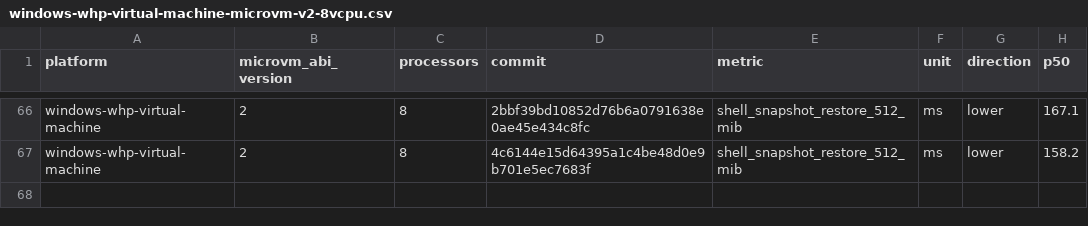
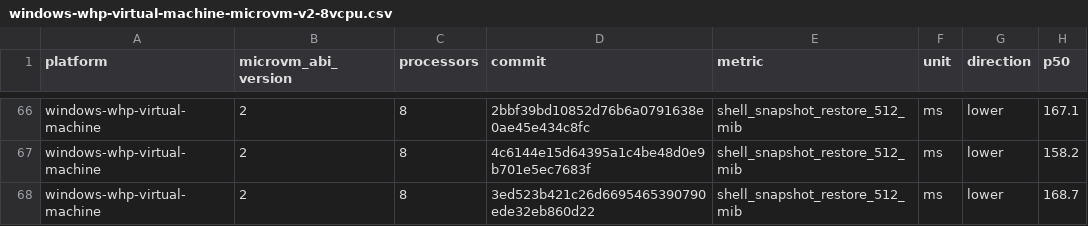
Before and after one commit to STUNSLAP/llllllllIl, a CSV file: data/windows-whp-virtual-machine-microvm-v2-8vcpu.csv, drawn as a sheet; only a part is shown, gaps mark what is left out.

```diff
--- a/data/windows-whp-virtual-machine-microvm-v2-8vcpu.csv
+++ b/data/windows-whp-virtual-machine-microvm-v2-8vcpu.csv
@@ -67 +67,2 @@ windows-whp-virtual-machine,2,8,2bbf39bd10852d76b6a0791638e0ae45e434c8fc,shell_s
 windows-whp-virtual-machine,2,8,4c6144e15d64395a1c4be48d0e9b701e5ec7683f,shell_snapshot_restore_512_mib,ms,lower,158.2
+windows-whp-virtual-machine,2,8,3ed523b421c26d6695465390790ede32eb860d22,shell_snapshot_restore_512_mib,ms,lower,168.7
```
Also changed, not shown: data/linux-kvm-virtual-machine-microvm-v2-1vcpu.csv, data/linux-mshv-virtual-machine-microvm-v2-1vcpu.csv, 9 other files.
